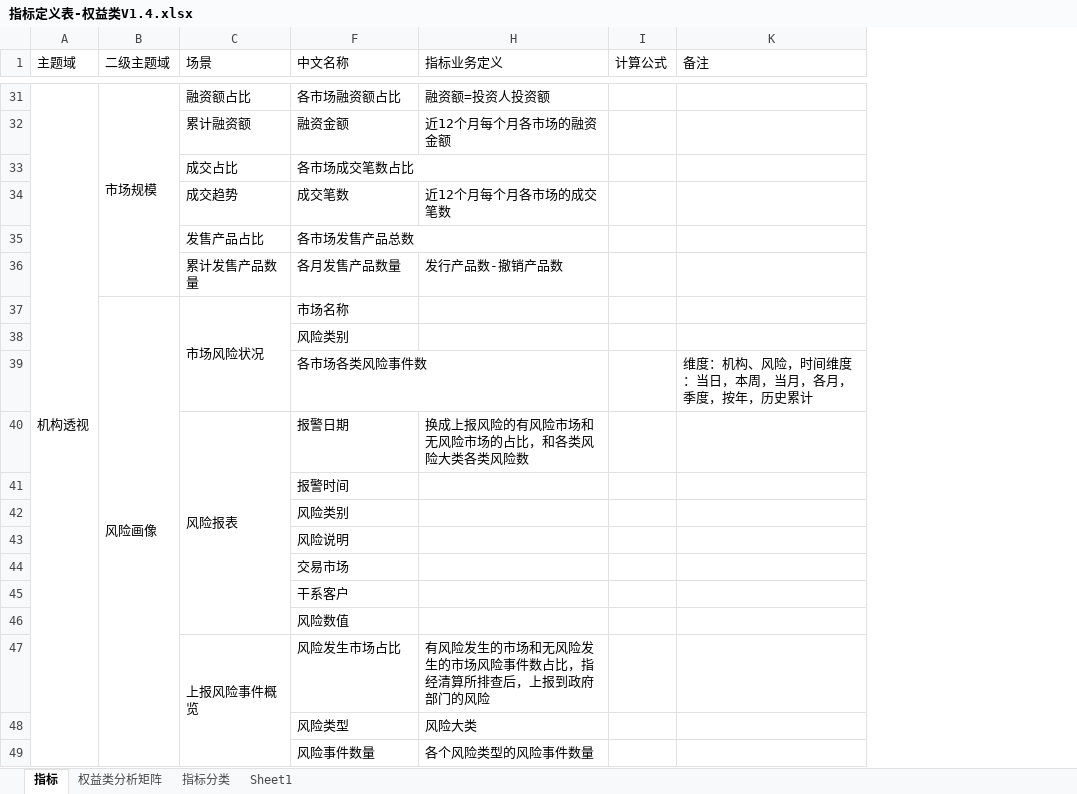
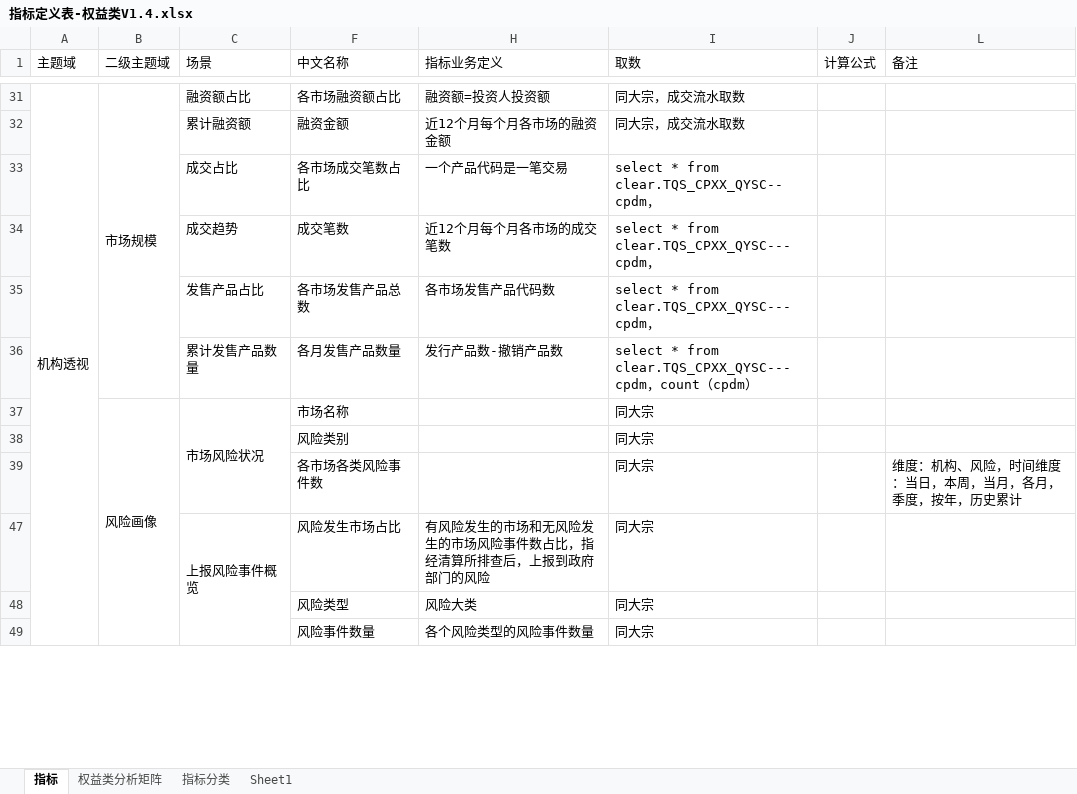
Before and after one commit to vivicai/qss_doc, an Excel workbook: 03.指标管理/权益/指标定义表-权益类V1.4.xlsx, sheet 指标, drawn as a sheet; only a part is shown, gaps mark what is left out; values as stored, in another font and other column widths than the file's, no cell formats; charts and pictures not drawn; removed rows and columns are numbered as before the commit, all else as after; the diff covers the shown part only; the diff names each change by its address in the sheet, - before the commit and + after, or states it on an @@ line.

```diff
--- a/03.指标管理/权益/指标定义表-权益类V1.4.xlsx (sheet 指标)
+++ b/03.指标管理/权益/指标定义表-权益类V1.4.xlsx (sheet 指标)
+column I (取数), rows 31-49: 同大宗，成交流水取数 | 同大宗，成交流水取数 | select * from clear.TQS_CPXX_QYSC--cpdm， | select * from clear.TQS_CPXX_QYSC---cpdm， | select * from clear.TQS_CPXX_QYSC---cpdm， | select * from clear.TQS_CPXX_QYSC---cpdm，count（cpdm） | 同大宗 | 同大宗 | 同大宗 | 同大宗 | 同大宗 | 同大宗
-H33 (指标业务定义): (empty)
+H33 (指标业务定义): 一个产品代码是一笔交易
-H35 (指标业务定义): (empty)
+H35 (指标业务定义): 各市场发售产品代码数
@@ row 40 hidden:  |  | 风险报表 | 报警日期 | 换成上报风险的有风险市场和无风险市场的占比，和各类风险大类各类风险数 @@
@@ row 41 hidden:  |  |  | 报警时间 @@
@@ row 42 hidden:  |  |  | 风险类别 @@
@@ row 43 hidden:  |  |  | 风险说明 @@
@@ row 44 hidden:  |  |  | 交易市场 @@
@@ row 45 hidden:  |  |  | 干系客户 @@
@@ row 46 hidden:  |  |  | 风险数值 @@
```
Also changed, not shown: 14 added rows, 3 removed rows, 34 hidden or unhidden rows, 22 edited cells and merged cells elsewhere in this sheet, cell formats, charts or pictures, 03.指标管理/大宗/指标定义表V2.1.4.xlsx.
